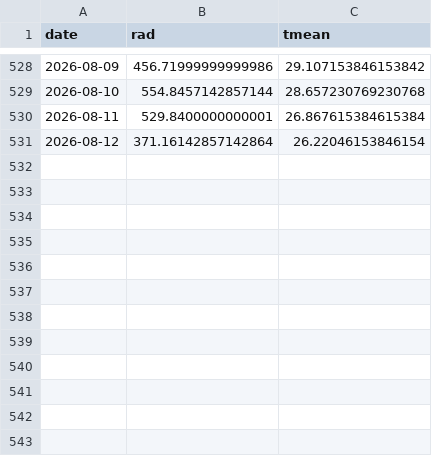
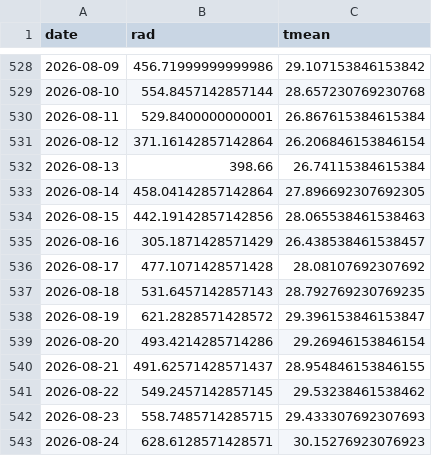
Before and after one commit to hsumiyoshi/lab, a CSV file: exp01_jepx/data/weather_forecast.csv, drawn as a sheet; only a part is shown, gaps mark what is left out.

```diff
--- a/exp01_jepx/data/weather_forecast.csv
+++ b/exp01_jepx/data/weather_forecast.csv
@@ -530,2 +530,14 @@ date,rad,tmean
 2026-08-11,529.8400000000001,26.867615384615384
-2026-08-12,371.16142857142864,26.22046153846154
+2026-08-12,371.16142857142864,26.206846153846154
+2026-08-13,398.66,26.74115384615384
+2026-08-14,458.04142857142864,27.896692307692305
+2026-08-15,442.19142857142856,28.065538461538463
+2026-08-16,305.1871428571429,26.438538461538457
+2026-08-17,477.1071428571428,28.08107692307692
+2026-08-18,531.6457142857143,28.792769230769235
+2026-08-19,621.2828571428572,29.396153846153847
+2026-08-20,493.4214285714286,29.26946153846154
+2026-08-21,491.62571428571437,28.954846153846155
+2026-08-22,549.2457142857145,29.53238461538462
+2026-08-23,558.7485714285715,29.433307692307693
+2026-08-24,628.6128571428571,30.15276923076923
```
Also changed, not shown: exp01_jepx/data/weather_actual.csv, exp01_jepx/reports/forward_ledger.csv, 4 other files.
